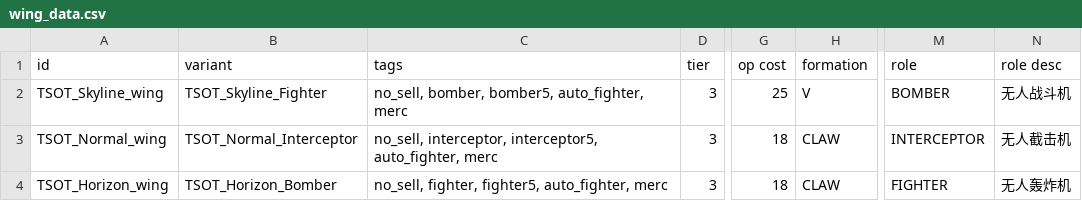
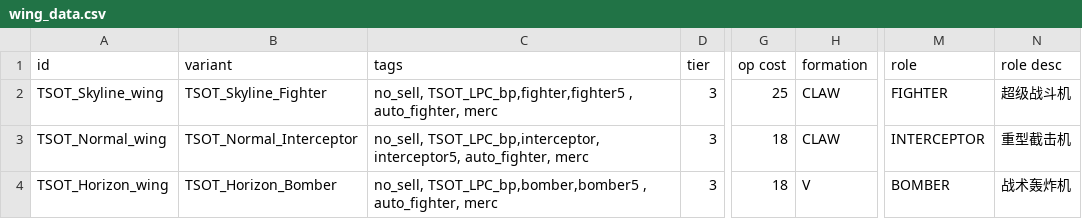
Before and after one commit to Iridium2345/TheShipOfTheseus, a CSV file: data/hulls/wing_data.csv, drawn as a sheet; only a part is shown, gaps mark what is left out; the diff names each change by its address in the sheet, - before the commit and + after, or states it on an @@ line.

Commit message:
modified:   build.py 	new file:   data/campaign/sim_opponents.csv 	modified:   data/hulls/ship_data.csv 	modified:   data/hulls/wing_data.csv 	modified:   data/shipsystems/TSOT_Destroyer.system 	modified:   data/shipsystems/TSOT_QuantumImpact.system 	modified:   data/shipsystems/TSOT_QuantumRebuild.system 	modified:   data/shipsystems/TSOT_QuantumTargeting.system 	modified:   data/shipsystems/TSOT_QuickRebuild.system 	modified:   data/shipsystems/TSOT_ttk.system 	modified:   data/shipsystems/ship_systems.csv 	modified:   data/variants/fighter/TSOT_Skyline_Fighter.variant 	new file:   data/weapons/TSOT_dustx6.wpn 	modified:   data/weapons/proj/TSOT_Destroyer_proj.proj 	modified:   data/weapons/weapon_data.csv 	new file:   data/world/factions/default_ship_roles.json 	deleted:    data/world/factions/default_ship_roles.json1 	modified:   src/data/scripts/system/TSOT_QuantumRebuild.java#	modified:   src/data/scripts/system/TSOT_QuickRebuild.java 	new file:   src/data/scripts/weapon/DestroyerOnHit.java

```diff
--- a/data/hulls/wing_data.csv
+++ b/data/hulls/wing_data.csv
-C2 (tags): no_sell, bomber, bomber5, auto_fighter, merc
+C2 (tags): no_sell, TSOT_LPC_bp,fighter,fighter5 , auto_fighter, merc
-H2 (formation): V
+H2 (formation): CLAW
-M2 (role): BOMBER
+M2 (role): FIGHTER
-N2 (role desc): 无人战斗机
+N2 (role desc): 超级战斗机
-C3 (tags): no_sell, interceptor, interceptor5, auto_fighter,…
+C3 (tags): no_sell, TSOT_LPC_bp,interceptor, interceptor5, auto_fighter,…
-N3 (role desc): 无人截击机
+N3 (role desc): 重型截击机
-C4 (tags): no_sell, fighter, fighter5, auto_fighter, merc
+C4 (tags): no_sell, TSOT_LPC_bp,bomber,bomber5 , auto_fighter, merc
-H4 (formation): CLAW
+H4 (formation): V
-M4 (role): FIGHTER
+M4 (role): BOMBER
-N4 (role desc): 无人轰炸机
+N4 (role desc): 战术轰炸机
```
Also changed, not shown: data/hulls/ship_data.csv, data/shipsystems/ship_systems.csv, 18 other files.
